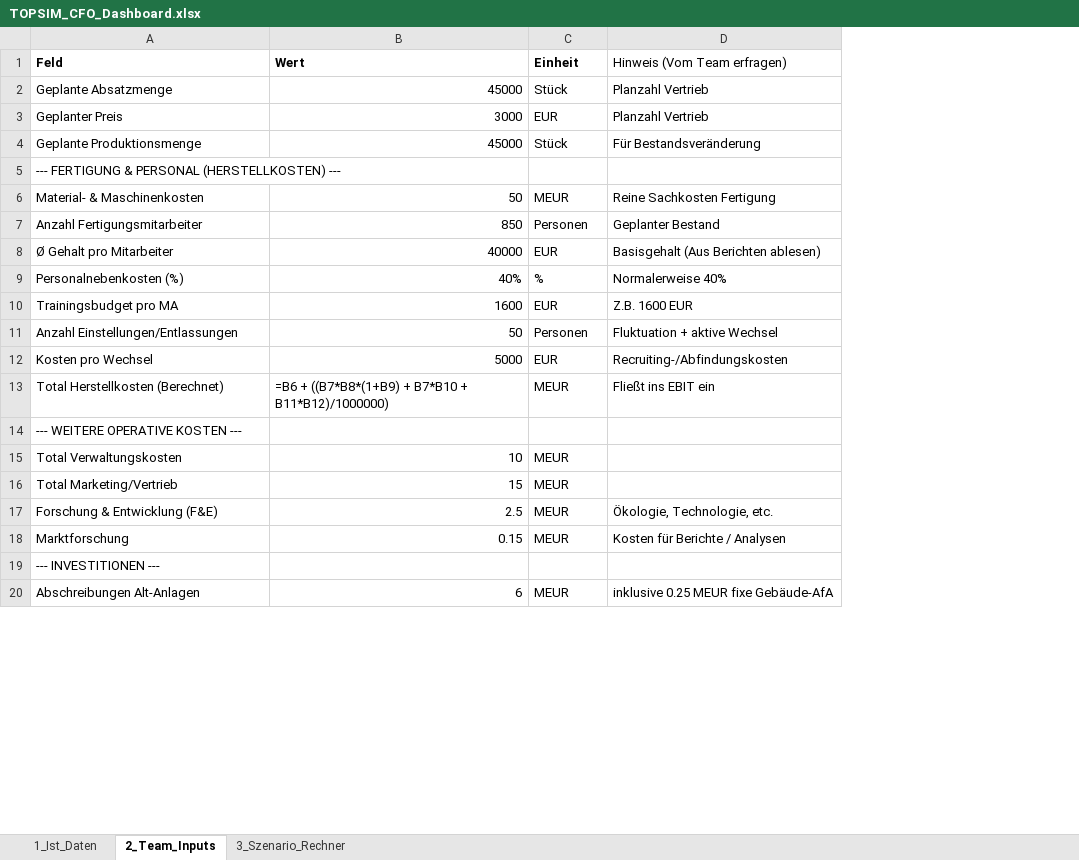
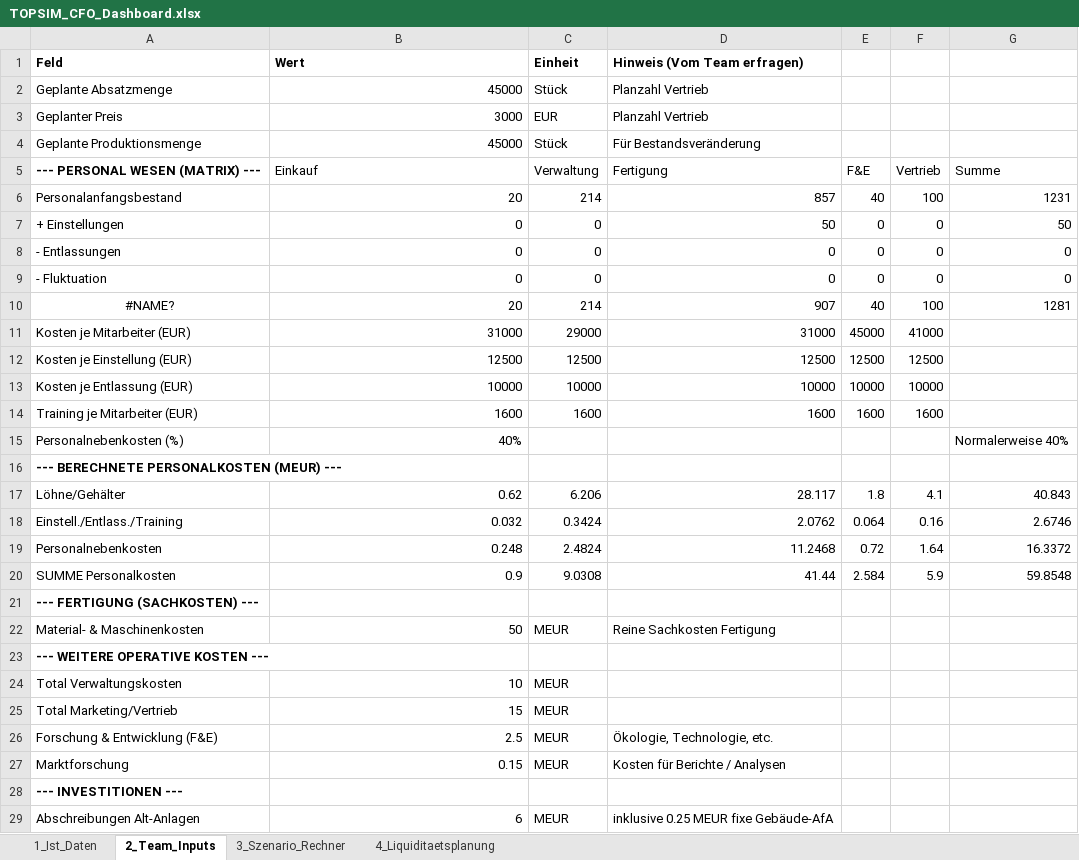
Before and after one commit to bastiank5/FinancePlanningTool_BusinessSimulation, an Excel workbook: TOPSIM_CFO_Dashboard.xlsx, sheet 2_Team_Inputs, drawn as a sheet; only a part is shown; values as stored, in another font and other column widths than the file's, no borders; formulas without a stored value are shown as written; removed rows and columns are numbered as before the commit, all else as after; the diff covers the shown part only; the diff names each change by its address in the sheet, - before the commit and + after, or states it on an @@ line.

```diff
--- a/TOPSIM_CFO_Dashboard.xlsx (sheet 2_Team_Inputs)
+++ b/TOPSIM_CFO_Dashboard.xlsx (sheet 2_Team_Inputs)
+sheet tab: 4_Liquiditaetsplanung
+column E, empty
+column F, empty
+column G, empty
-D1 bold: off
+D1 bold: on
+row 5: --- PERSONAL WESEN (MATRIX) --- | Einkauf | Verwaltung | Fertigung | F&E | Vertrieb | Summe
+row 6: Personalanfangsbestand | 20 | 214 | 857 | 40 | 100 | 1231
+row 7: + Einstellungen | 0 | 0 | 50 | 0 | 0 | 50
+row 8: - Entlassungen | 0 | 0 | 0 | 0 | 0 | 0
+row 9: - Fluktuation | 0 | 0 | 0 | 0 | 0 | 0
+row 10: #NAME? | 20 | 214 | 907 | 40 | 100 | 1281
+row 11: Kosten je Mitarbeiter (EUR) | 31000 | 29000 | 31000 | 45000 | 41000
+row 12: Kosten je Einstellung (EUR) | 12500 | 12500 | 12500 | 12500 | 12500
+row 13: Kosten je Entlassung (EUR) | 10000 | 10000 | 10000 | 10000 | 10000
+row 14: Training je Mitarbeiter (EUR) | 1600 | 1600 | 1600 | 1600 | 1600
+row 15: Personalnebenkosten (%) | 40% |  |  |  |  | Normalerweise 40%
-A16: --- FERTIGUNG & PERSONAL (HERSTELLKOSTEN) ---
+A16: --- BERECHNETE PERSONALKOSTEN (MEUR) ---
-A16 bold: off
+A16 bold: on
+row 17: Löhne/Gehälter | 0.62 | 6.206 | 28.117 | 1.8 | 4.1 | 40.843
+row 18: Einstell./Entlass./Training | 0.032 | 0.3424 | 2.0762 | 0.064 | 0.16 | 2.6746
+row 19: Personalnebenkosten | 0.248 | 2.4824 | 11.2468 | 0.72 | 1.64 | 16.3372
+row 20: SUMME Personalkosten | 0.9 | 9.0308 | 41.44 | 2.584 | 5.9 | 59.8548
+row 21: --- FERTIGUNG (SACHKOSTEN) ---
-row 7: Anzahl Fertigungsmitarbeiter | 850 | Personen | Geplanter Bestand
-row 8: Ø Gehalt pro Mitarbeiter | 40000 | EUR | Basisgehalt (Aus Berichten ablesen)
-row 9: Personalnebenkosten (%) | 40% | % | Normalerweise 40%
-row 10: Trainingsbudget pro MA | 1600 | EUR | Z.B. 1600 EUR
-row 11: Anzahl Einstellungen/Entlassungen | 50 | Personen | Fluktuation + aktive Wechsel
-row 12: Kosten pro Wechsel | 5000 | EUR | Recruiting-/Abfindungskosten
-row 13: Total Herstellkosten (Berechnet) | =B6 + ((B7*B8*(1+B9) + B7*B10 + B11*B12)/1000000) | MEUR | Fließt ins EBIT ein
-A23 bold: off
+A23 bold: on
-A28 bold: off
+A28 bold: on
```
Also changed, not shown: 2 added rows and 2 edited cells elsewhere in this sheet, sheet 3_Szenario_Rechner, sheet 1_Ist_Daten, 6 other files.
